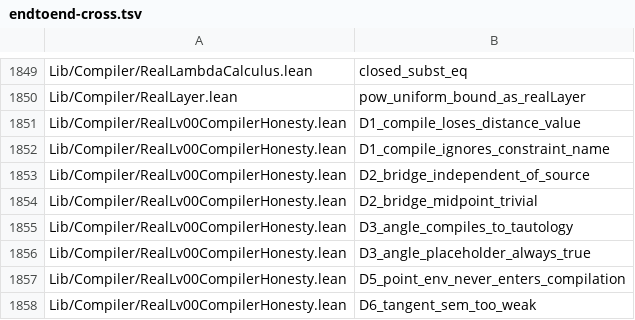
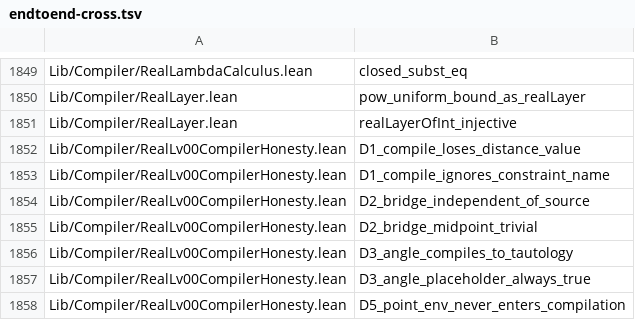
Before and after one commit to Lv-00-ANI/lattice, a TSV file: gov/endtoend-cross.tsv, drawn as a sheet; only a part is shown, gaps mark what is left out; the shorter side is filled out with more unchanged rows.

Commit message:
feat(lib): Phase 1's first concrete step -- the integer embedding is INJECTIVE
The plan's W1-1 begins by "converging LayerOut's six definitions to one". Measured first: `def LayerOut` occurs FIVE
times in the tree, and FOUR of them are prose quotations inside docstrings (RealEditSemantics, RealLayerSemanticQuotient,
RealRoundtripNondegenerate, RealHypothesisAudit). Only `Runtime/ConvertVectorLinear.lean:143` is a real declaration. So
that sub-task was already done -- the plan counted quotations as definitions, the same mistake that made
`extractVec_convertVec_rfl` look like four declarations when it was one.

What actually IS missing in W1-1 is the other half of the embedding. `realLayerOfInt : LinearLayer -> RealLayer` exists,
`realLayer_ofInt_out` gives its semantics, and `two_sections_of_one_generalisation` says the two are sections of one
generalisation -- but nothing said the embedding does not COLLAPSE two different integer layers into one real layer.
Without that, "two sections" is a picture, not a fact.

    theorem realLayerOfInt_injective {l1 l2 : LinearLayer}
        (h : realLayerOfInt l1 = realLayerOfInt l2) : l1 = l2

Proved by induction on the weight list (Int.cast_injective at each element) plus Int.cast_injective on the bias. It is
the strongest statement available without introducing `Option` for the reverse map, and it is the one a reader needs to
believe the integer section really sits inside the real one.

TWO FORMAL OBSTACLES, recorded in the proof because the next person will hit them:

  * `List.map_injective` does NOT exist in this mathlib (v4.14.0); the list lemma had to be proved by induction.
  * `induction l1.w generalizing l2.w` is rejected -- "unexpected term l2.w" -- because a PROJECTION cannot be
    generalised. The two lists must be abstracted to variables first, and the resulting `ih` then takes the second
    list explicitly (`ih s hts`, not `ih hts`).

Bookkeeping the new declaration forced, each caught by a gate: theorems 10,293 -> 10,294, declarations 13,878 ->
13,879 (five documents); PROOF-DEBT 10,098 -> 10,099 and zero-in-degree 8,978 -> 8,979; the end-to-end census
regenerated (4221 -> 4222 cross-layer, "gained 1, lost 0"); PROOF-CHAIN regenerated.

Verified on the branch before merging: `lake build Lattice` exit 0; VERIFY ALL [fast] PASS, 511.6s, 130 = 108 + 22,
97 passed.

```diff
--- a/gov/endtoend-cross.tsv
+++ b/gov/endtoend-cross.tsv
@@ -1850,2 +1850,3 @@ Lib/Compiler/RealLambdaCalculus.lean	closed_subst_eq
 Lib/Compiler/RealLayer.lean	pow_uniform_bound_as_realLayer
+Lib/Compiler/RealLayer.lean	realLayerOfInt_injective
 Lib/Compiler/RealLv00CompilerHonesty.lean	D1_compile_loses_distance_value
```
Also changed, not shown: 9 other files.
